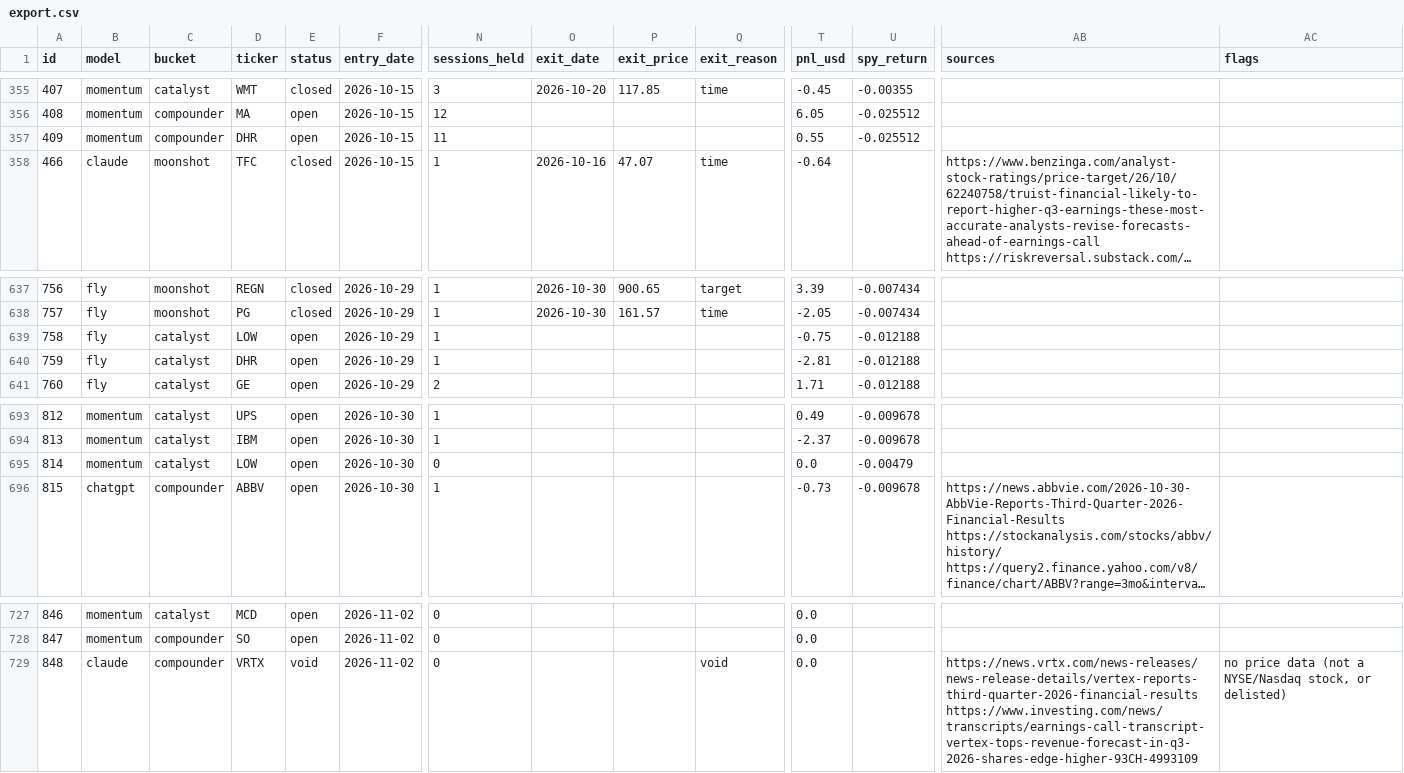
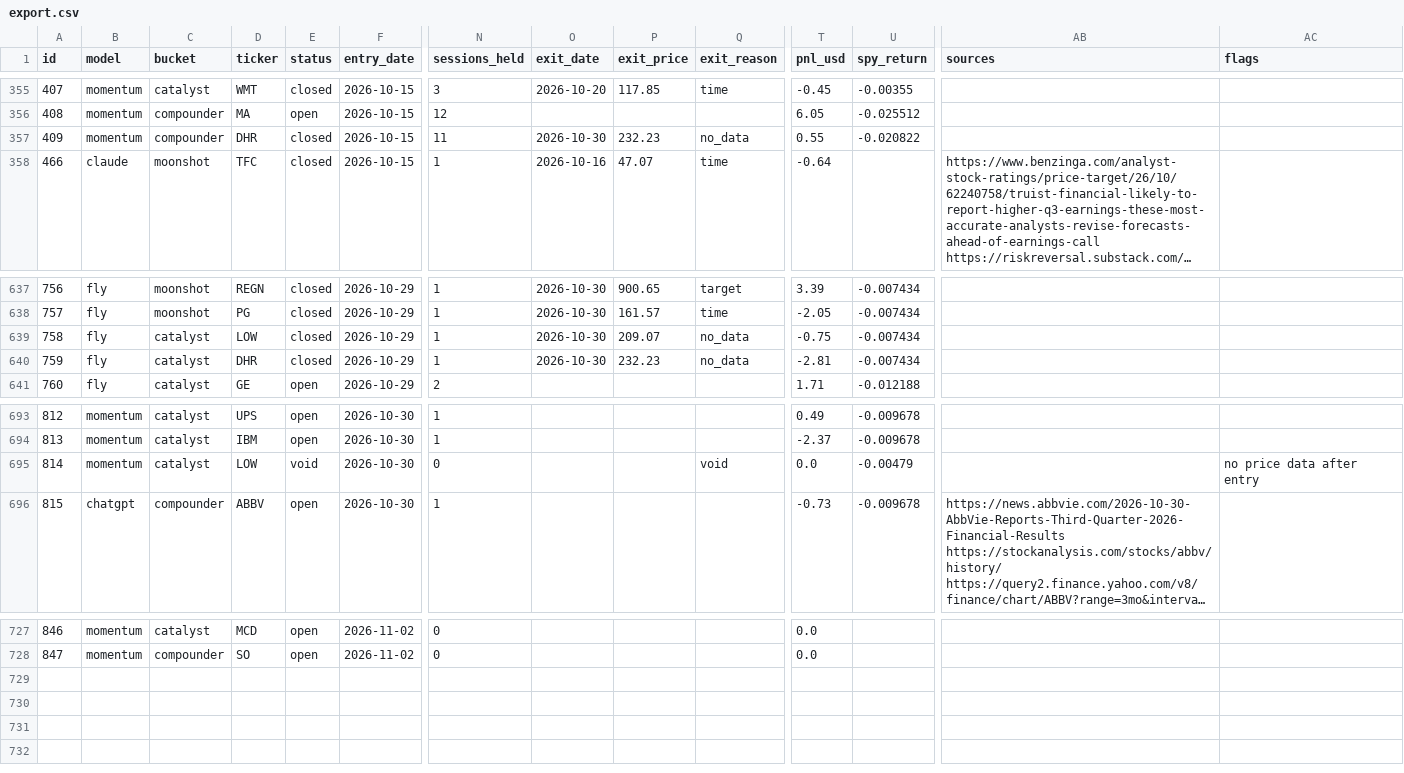
Before and after one commit to arinouri/ai-stock-picks-arena, a CSV file: site/data/export.csv, drawn as a sheet; only a part is shown, gaps mark what is left out; long unchanged cells end in …; rows hold the shown columns only; the diff names each change by its address in the sheet, - before the commit and + after, or states it on an @@ line.

```diff
--- a/site/data/export.csv
+++ b/site/data/export.csv
-E357 (status): open
+E357 (status): closed
-O357 (exit_date): (empty)
+O357 (exit_date): 2026-10-30
-P357 (exit_price): (empty)
+P357 (exit_price): 232.23
-Q357 (exit_reason): (empty)
+Q357 (exit_reason): no_data
-U357 (spy_return): -0.025512
+U357 (spy_return): -0.020822
-E639:E640 (status): open
+E639:E640 (status): closed
-O639:O640 (exit_date): (empty)
+O639:O640 (exit_date): 2026-10-30
-P639 (exit_price): (empty)
+P639 (exit_price): 209.07
-Q639:Q640 (exit_reason): (empty)
+Q639:Q640 (exit_reason): no_data
-U639:U640 (spy_return): -0.012188
+U639:U640 (spy_return): -0.007434
-P640 (exit_price): (empty)
+P640 (exit_price): 232.23
-E695 (status): open
+E695 (status): void
-Q695 (exit_reason): (empty)
+Q695 (exit_reason): void
-AC695 (flags): (empty)
+AC695 (flags): no price data after entry
-row 729: 848 | claude | compounder | VRTX | void | 2026-11-02 | 0 |  |  | void | 0.0 |  | https://news.vrtx.com/news-releases/news-release-details/vertex-reports-third-quarter-2026-financial-results https://www.investing.com/news/transcripts/earnings-call-transcript-vertex-tops-revenue-forecast-in-q3-2026-shares-edge-higher-93CH-4993109 | no price data (not a NYSE/Nasdaq stock, or delisted)
```
Also changed, not shown: 14 other files.
